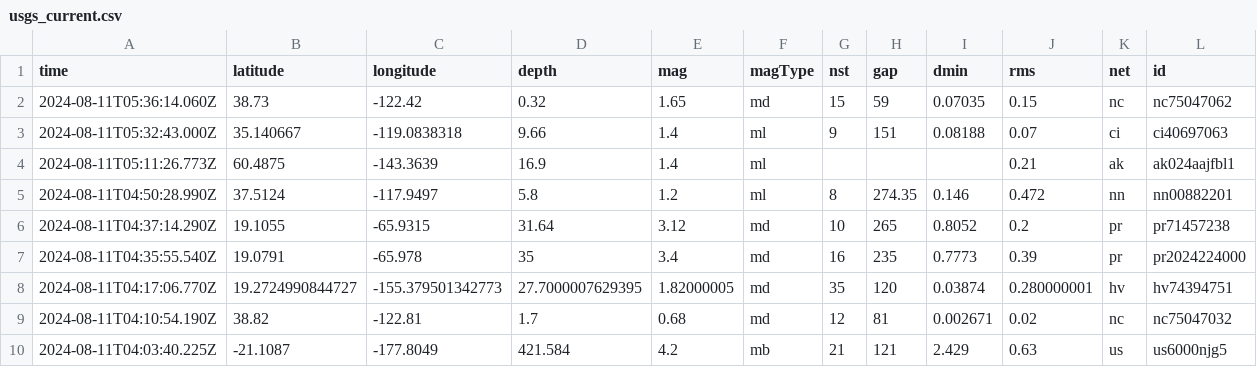
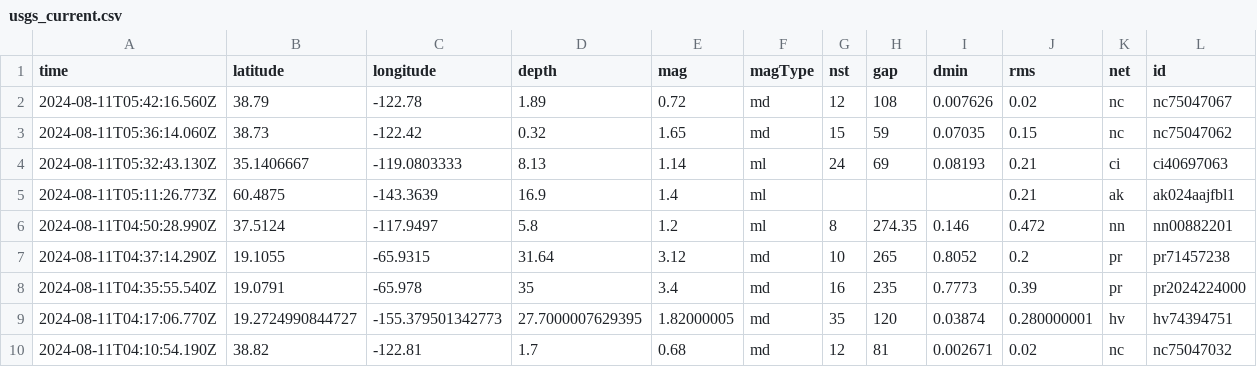
Before and after one commit to abhjtbhrli/nicar22-github-actions, a CSV file: usgs_current.csv, drawn as a sheet; only a part is shown; the shorter side is filled out with more unchanged rows; removed rows and columns are numbered as before the commit, all else as after; rows hold the shown columns only; the diff names each change by its address in the sheet, - before the commit and + after, or states it on an @@ line.

```diff
--- a/usgs_current.csv
+++ b/usgs_current.csv
+row 2: 2024-08-11T05:42:16.560Z | 38.79 | -122.78 | 1.89 | 0.72 | md | 12 | 108 | 0.007626 | 0.02 | nc | nc75047067
-row 3: 2024-08-11T05:32:43.000Z | 35.140667 | -119.0838318 | 9.66 | 1.4 | ml | 9 | 151 | 0.08188 | 0.07 | ci | ci40697063
+row 4: 2024-08-11T05:32:43.130Z | 35.1406667 | -119.0803333 | 8.13 | 1.14 | ml | 24 | 69 | 0.08193 | 0.21 | ci | ci40697063
```
Also changed, not shown: 1 other file.
